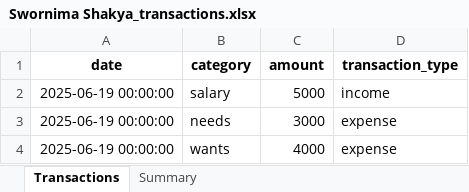
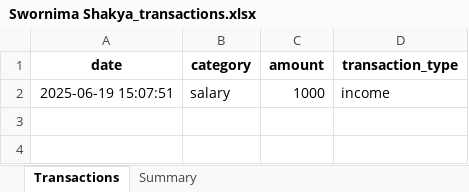
Before and after one commit to KaushallB/WealthWise, an Excel workbook: Offlinereports/reports/Swornima Shakya_transactions.xlsx, sheet Transactions, drawn as a sheet; values as stored, in another font and other column widths than the file's, no borders; the diff names each change by its address in the sheet, - before the commit and + after, or states it on an @@ line.

```diff
--- a/Offlinereports/reports/Swornima Shakya_transactions.xlsx (sheet Transactions)
+++ b/Offlinereports/reports/Swornima Shakya_transactions.xlsx (sheet Transactions)
-A2 (date): 2025-06-19 00:00:00
+A2 (date): 2025-06-19 15:07:51
-C2 (amount): 5000
+C2 (amount): 1000
-row 3: 2025-06-19 00:00:00 | needs | 3000 | expense
-row 4: 2025-06-19 00:00:00 | wants | 4000 | expense
```
Also changed, not shown: sheet Summary, 1 other file.
